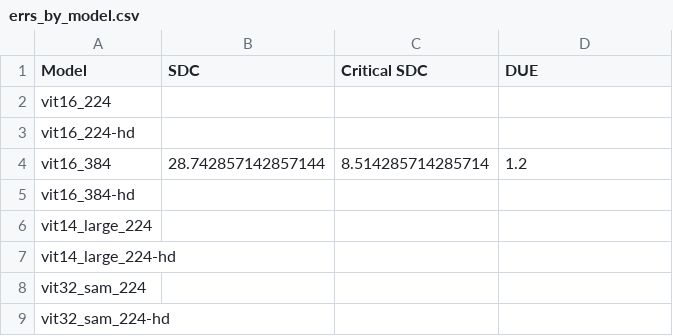
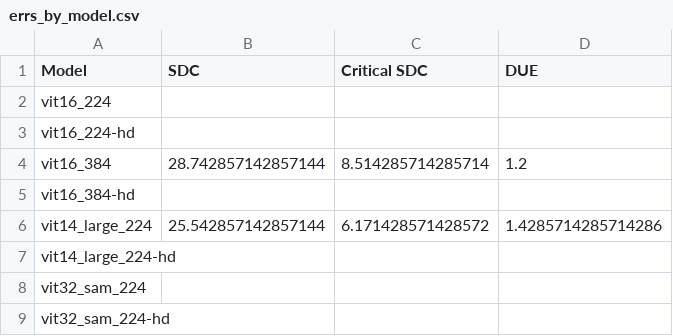
Before and after one commit to lucasrqt/sample_tool, a CSV file: results/volta/errs_by_model.csv, drawn as a sheet.

Commit message:
volta results for vit14 large

```diff
--- a/results/volta/errs_by_model.csv
+++ b/results/volta/errs_by_model.csv
@@ -5,3 +5,3 @@ vit16_384,28.742857142857144,8.514285714285714,1.2
 vit16_384-hd,,,
-vit14_large_224,,,
+vit14_large_224,25.542857142857144,6.171428571428572,1.4285714285714286
 vit14_large_224-hd,,,
```
Also changed, not shown: 4 other files.
